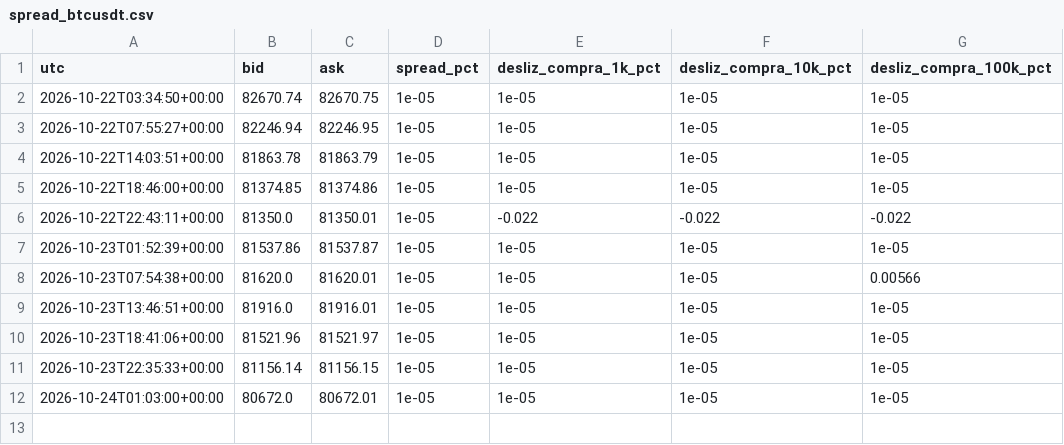
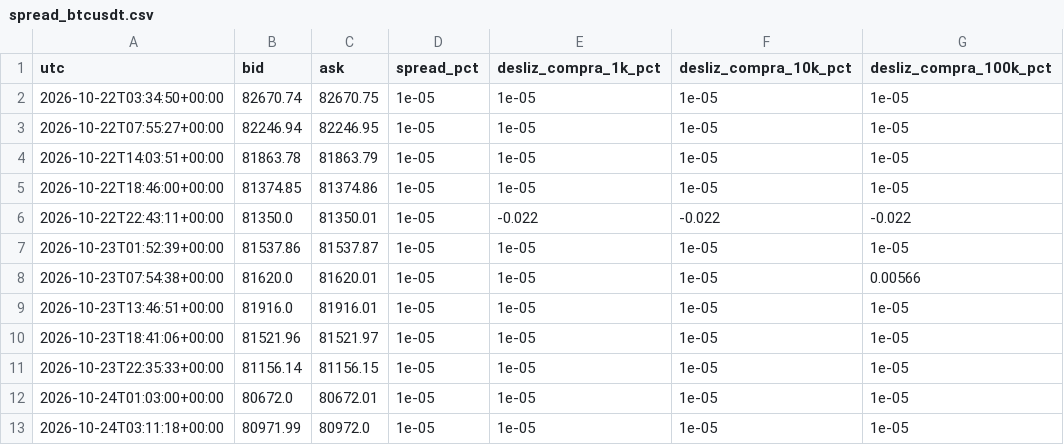
Before and after one commit to Kronnos2006/xauusd-ema-atr-bot, a CSV file: data/mercado/spread_btcusdt.csv, drawn as a sheet.

Commit message:
Mercado: datos de BTC 2026-10-24T03:11Z (guardia)

```diff
--- a/data/mercado/spread_btcusdt.csv
+++ b/data/mercado/spread_btcusdt.csv
@@ -12 +12,2 @@ utc,bid,ask,spread_pct,desliz_compra_1k_pct,desliz_compra_10k_pct,desliz_compra_
 2026-10-24T01:03:00+00:00,80672.0,80672.01,1e-05,1e-05,1e-05,1e-05
+2026-10-24T03:11:18+00:00,80971.99,80972.0,1e-05,1e-05,1e-05,1e-05
```
Also changed, not shown: 3 other files.
